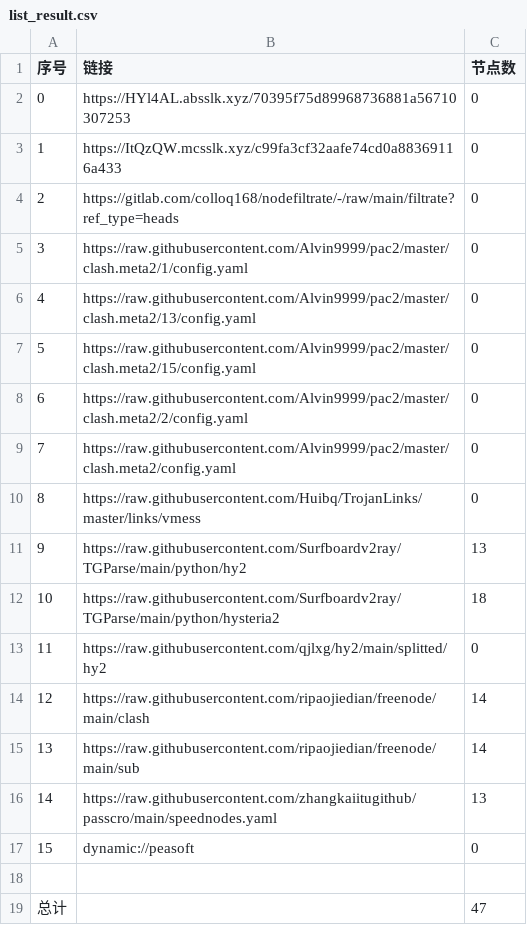
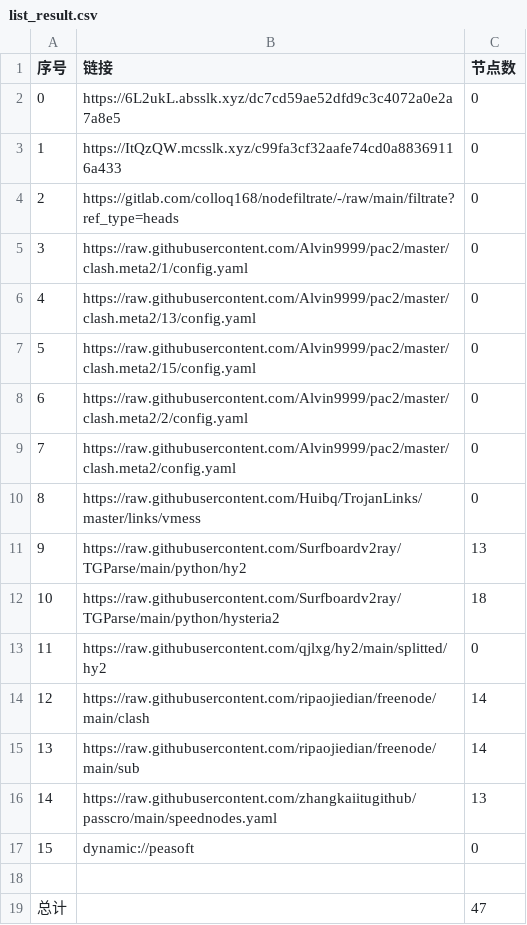
Before and after one commit to xiao33521/AutoMergePublicNodes33521, a CSV file: list_result.csv, drawn as a sheet.

```diff
--- a/list_result.csv
+++ b/list_result.csv
@@ -1,3 +1,3 @@
 序号,链接,节点数
-0,https://HYl4AL.absslk.xyz/70395f75d89968736881a56710307253,0
+0,https://6L2ukL.absslk.xyz/dc7cd59ae52dfd9c3c4072a0e2a7a8e5,0
 1,https://ItQzQW.mcsslk.xyz/c99fa3cf32aafe74cd0a88369116a433,0
```
Also changed, not shown: 3 other files.
